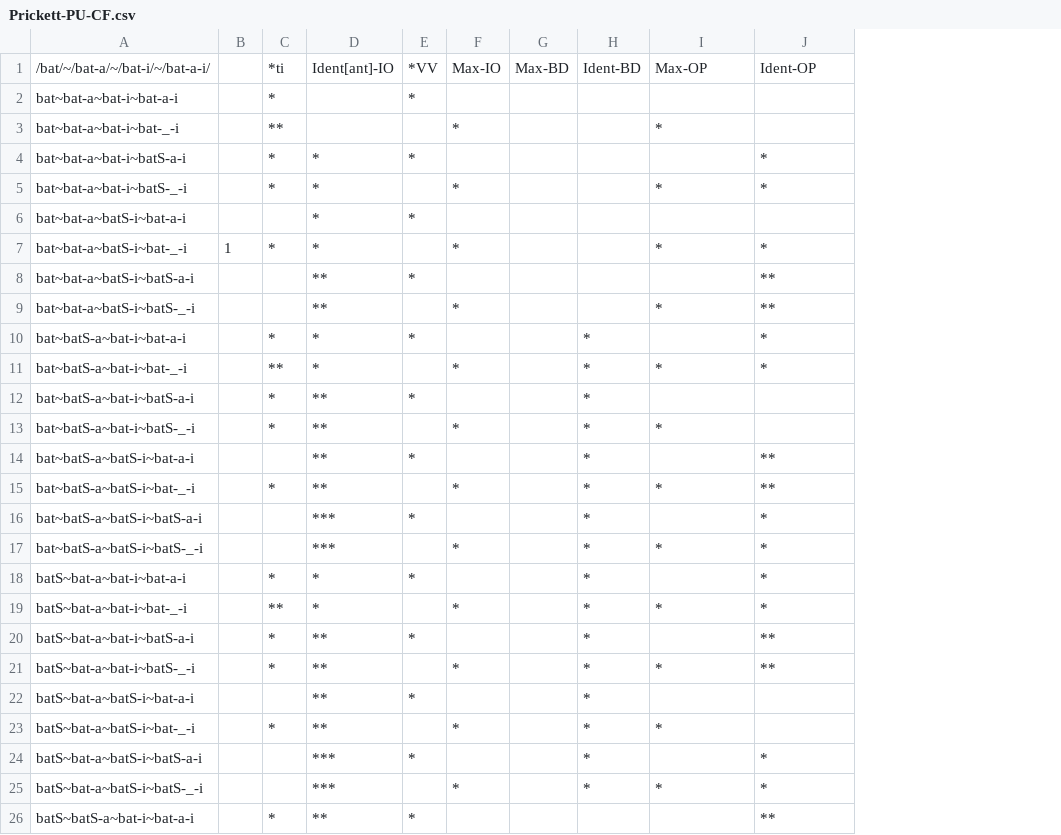
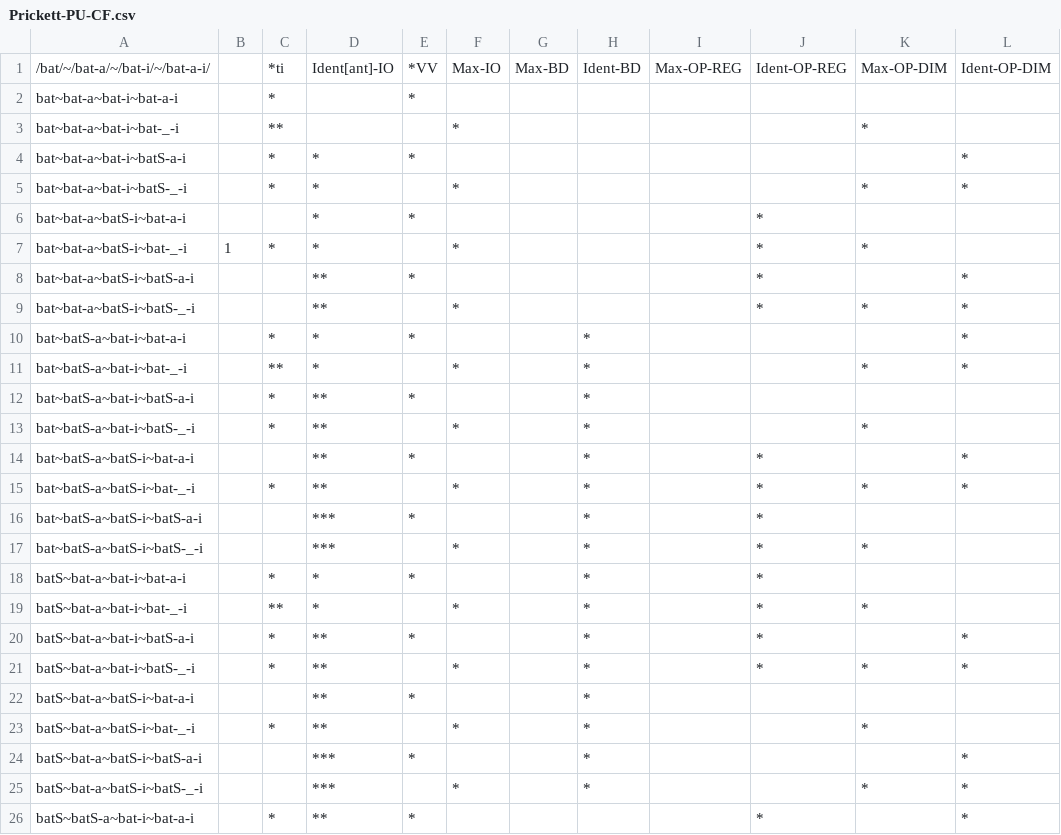
Before and after one commit to mchriscuit/paradigm-uniformity, a CSV file: Prickett-PU-CF.csv, drawn as a sheet; only a part is shown; addresses are those after the commit; the diff covers the shown part only; the diff names each change by its address in the sheet, - before the commit and + after, or states it on an @@ line.

```diff
--- a/Prickett-PU-CF.csv
+++ b/Prickett-PU-CF.csv
+column I, row 1: Max-OP-REG
+column L, rows 1-26: Ident-OP-DIM |  |  | * | * |  |  | * | * | * | * |  |  | * | * |  |  |  |  | * | * |  |  | * | * | *
-J1: Max-OP
+J1: Ident-OP-REG
-K1: Ident-OP
+K1: Max-OP-DIM
-J3: *
+J3: (empty)
-K3: (empty)
+K3: *
-K4: *
+K4: (empty)
-J5: *
+J5: (empty)
-J6: (empty)
+J6: *
-J8: (empty)
+J8: *
-K8: **
+K8: (empty)
-K9: **
+K9: *
-K10: *
+K10: (empty)
-J11: *
+J11: (empty)
-J13: *
+J13: (empty)
-K13: (empty)
+K13: *
-J14: (empty)
+J14: *
-K14: **
+K14: (empty)
-K15: **
+K15: *
-J16: (empty)
+J16: *
-K16: *
+K16: (empty)
-J18: (empty)
+J18: *
-K18: *
+K18: (empty)
-J20: (empty)
+J20: *
-K20: **
+K20: (empty)
-K21: **
+K21: *
-J23: *
+J23: (empty)
-K23: (empty)
+K23: *
-K24: *
+K24: (empty)
-J25: *
+J25: (empty)
-J26: (empty)
+J26: *
-K26: **
+K26: (empty)
```
Also changed, not shown: 7 edited cells elsewhere in this file, Prickett-PU-F.csv.
